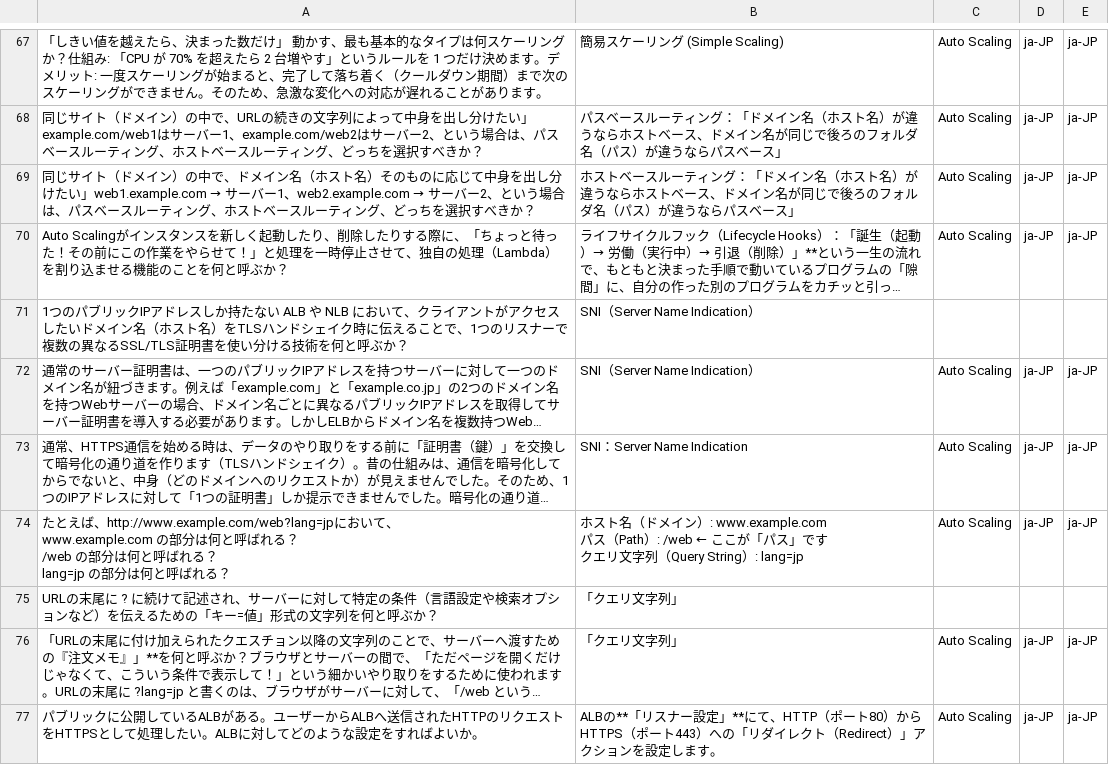
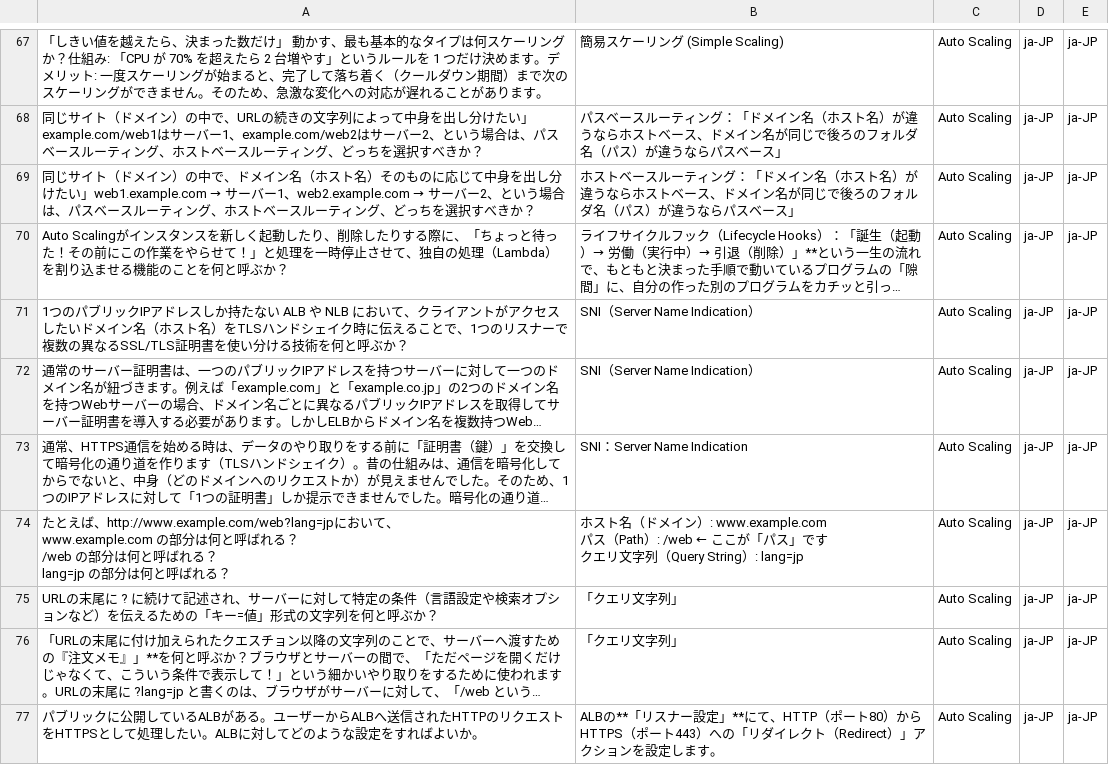
Before and after one commit to milgarden/my-flashcards, a CSV file: 09-信頼性の設計＆RDS - g.csv, drawn as a sheet; only a part is shown, gaps mark what is left out; long unchanged cells end in …; the diff covers the shown part only; the diff names each change by its address in the sheet, - before the commit and + after, or states it on an @@ line.

Commit message:
Add files via upload

```diff
--- a/09-信頼性の設計＆RDS - g.csv
+++ b/09-信頼性の設計＆RDS - g.csv
-C71: (empty)
+C71: Auto Scaling
-D71: (empty)
+D71: ja-JP
-E71: (empty)
+E71: ja-JP
-C75: (empty)
+C75: Auto Scaling
-D75: (empty)
+D75: ja-JP
-E75: (empty)
+E75: ja-JP
```
Also changed, not shown: 17 edited cells elsewhere in this file.
